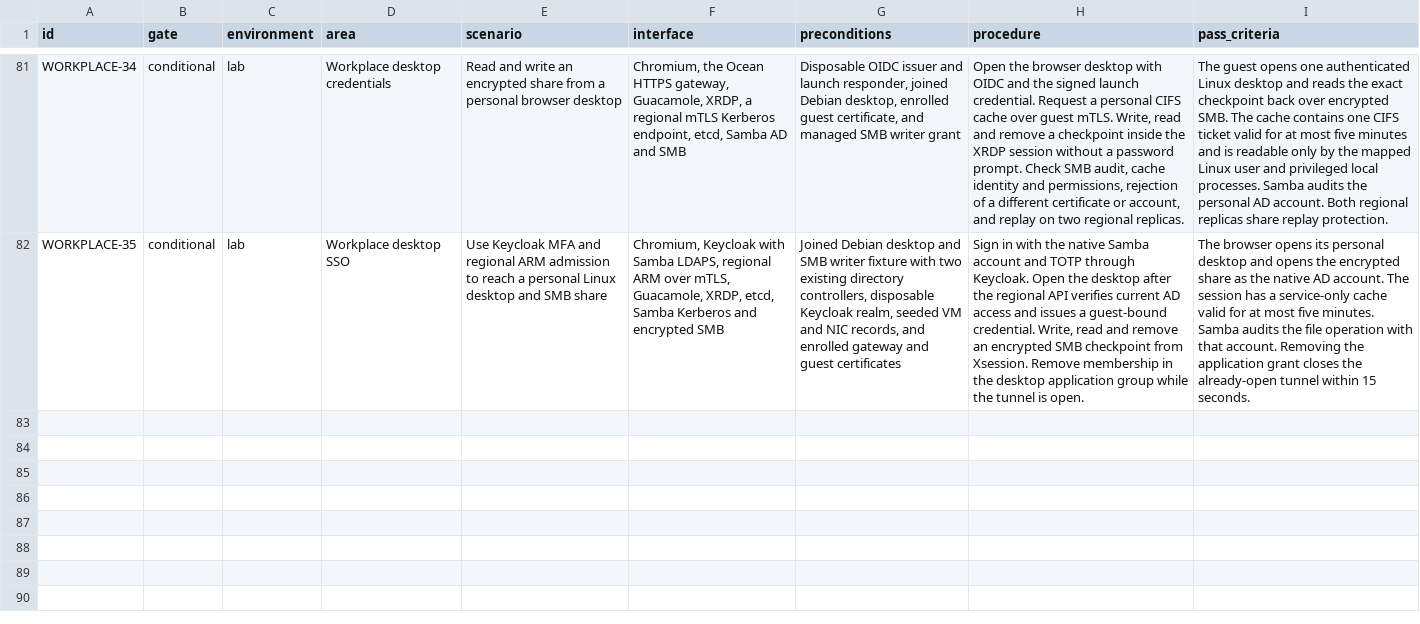
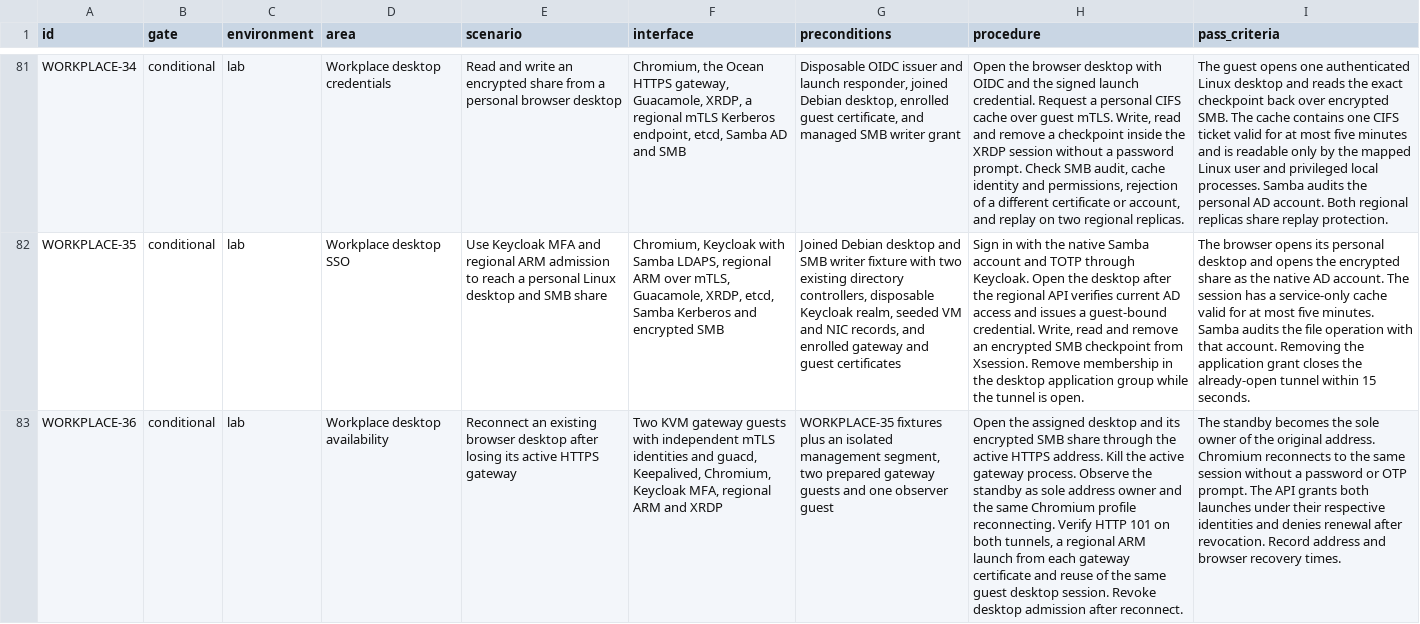
Before and after one commit to Weichwolf/ocean, a TSV file: acceptance.tsv, drawn as a sheet; only a part is shown, gaps mark what is left out; the diff names each change by its address in the sheet, - before the commit and + after, or states it on an @@ line.

Commit message:
Verify browser desktop reconnect across redundant HTTPS gateways

```diff
--- a/acceptance.tsv
+++ b/acceptance.tsv
+row 83: WORKPLACE-36 | conditional | lab | Workplace desktop availability | Reconnect an existing browser desktop after losing its active HTTPS gateway | Two KVM gateway guests with independent mTLS identities and guacd, Keepalived, Chromium, Keycloak MFA, regional ARM and XRDP | WORKPLACE-35 fixtures plus an isolated management segment, two prepared gateway guests and one observer guest | Open the assigned desktop and its encrypted SMB share through the active HTTPS address. Kill the active gateway process. Observe the standby as sole address owner and the same Chromium profile reconnecting. Verify HTTP 101 on both tunnels, a regional ARM launch from each gateway certificate and reuse of the same guest desktop session. Revoke desktop admission after reconnect. | The standby becomes the sole owner of the original address. Chromium reconnects to the same session without a password or OTP prompt. The API grants both launches under their respective identities and denies renewal after revocation. Record address and browser recovery times.
```
Also changed, not shown: 5 other files.
